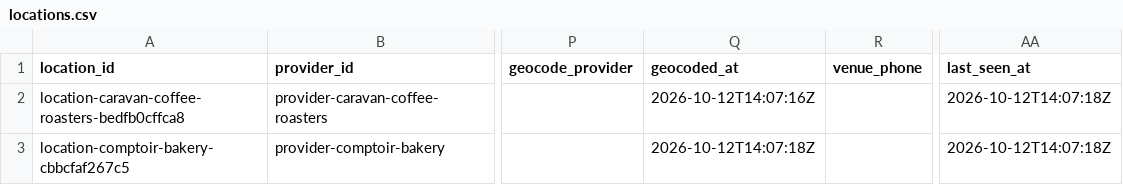
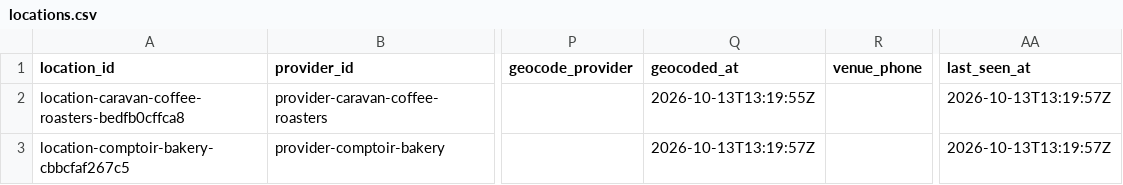
Before and after one commit to Auerlian/RostaScrapers, a CSV file: exports/locations.csv, drawn as a sheet; only a part is shown, gaps mark what is left out; the diff names each change by its address in the sheet, - before the commit and + after, or states it on an @@ line.

```diff
--- a/exports/locations.csv
+++ b/exports/locations.csv
-Q2 (geocoded_at): 2026-10-12T14:07:16Z
+Q2 (geocoded_at): 2026-10-13T13:19:55Z
-AA2:AA3 (last_seen_at): 2026-10-12T14:07:18Z
+AA2:AA3 (last_seen_at): 2026-10-13T13:19:57Z
-Q3 (geocoded_at): 2026-10-12T14:07:18Z
+Q3 (geocoded_at): 2026-10-13T13:19:57Z
```
Also changed, not shown: exports/events.csv, 4 other files.
